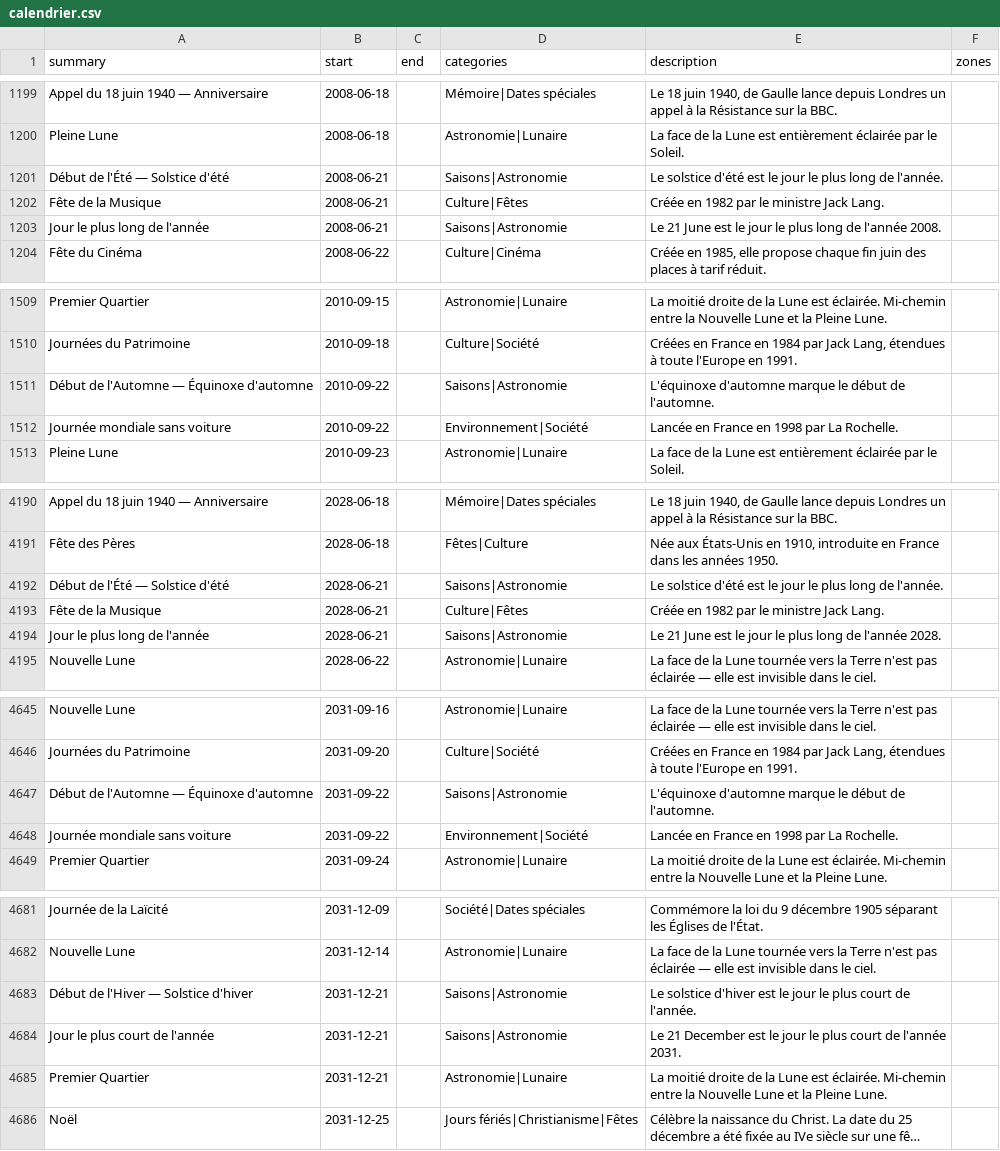
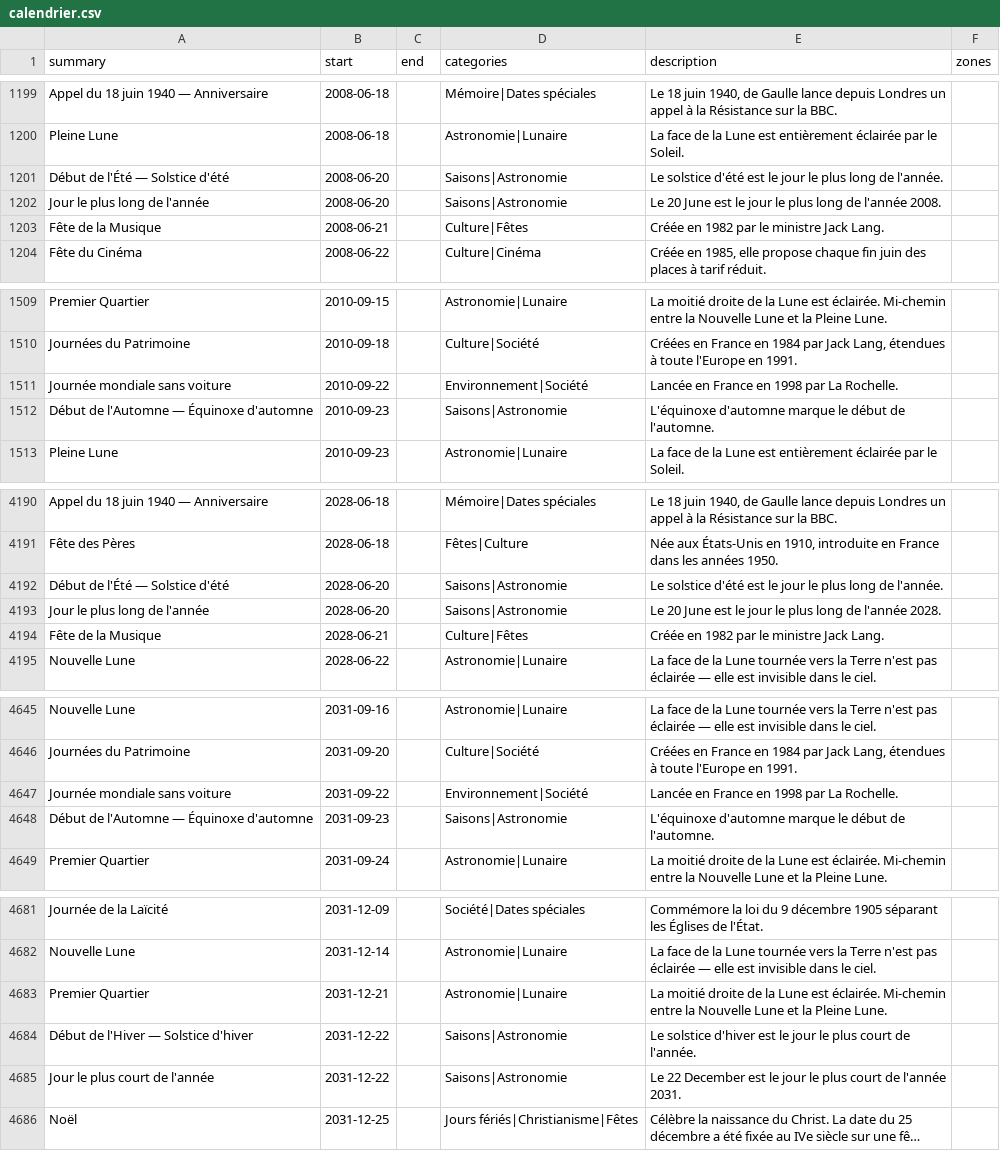
Before and after one commit to TiboTsr/calendrier-france-ics, a CSV file: calendrier.csv, drawn as a sheet; only a part is shown, gaps mark what is left out; long unchanged cells end in …; removed rows and columns are numbered as before the commit, all else as after; the diff names each change by its address in the sheet, - before the commit and + after, or states it on an @@ line.

```diff
--- a/calendrier.csv
+++ b/calendrier.csv
-B1201 (start): 2008-06-21
+B1201 (start): 2008-06-20
+row 1202: Jour le plus long de l'année | 2008-06-20 |  | Saisons|Astronomie | Le 20 June est le jour le plus long de l'année 2008.
-row 1203: Jour le plus long de l'année | 2008-06-21 |  | Saisons|Astronomie | Le 21 June est le jour le plus long de l'année 2008.
-row 1511: Début de l'Automne — Équinoxe d'automne | 2010-09-22 |  | Saisons|Astronomie | L'équinoxe d'automne marque le début de l'automne.
+row 1512: Début de l'Automne — Équinoxe d'automne | 2010-09-23 |  | Saisons|Astronomie | L'équinoxe d'automne marque le début de l'automne.
-B4192 (start): 2028-06-21
+B4192 (start): 2028-06-20
+row 4193: Jour le plus long de l'année | 2028-06-20 |  | Saisons|Astronomie | Le 20 June est le jour le plus long de l'année 2028.
-row 4194: Jour le plus long de l'année | 2028-06-21 |  | Saisons|Astronomie | Le 21 June est le jour le plus long de l'année 2028.
-row 4647: Début de l'Automne — Équinoxe d'automne | 2031-09-22 |  | Saisons|Astronomie | L'équinoxe d'automne marque le début de l'automne.
+row 4648: Début de l'Automne — Équinoxe d'automne | 2031-09-23 |  | Saisons|Astronomie | L'équinoxe d'automne marque le début de l'automne.
-row 4683: Début de l'Hiver — Solstice d'hiver | 2031-12-21 |  | Saisons|Astronomie | Le solstice d'hiver est le jour le plus court de l'année.
-row 4684: Jour le plus court de l'année | 2031-12-21 |  | Saisons|Astronomie | Le 21 December est le jour le plus court de l'année 2031.
+row 4684: Début de l'Hiver — Solstice d'hiver | 2031-12-22 |  | Saisons|Astronomie | Le solstice d'hiver est le jour le plus court de l'année.
+row 4685: Jour le plus court de l'année | 2031-12-22 |  | Saisons|Astronomie | Le 22 December est le jour le plus court de l'année 2031.
```
Also changed, not shown: 11 other files.
